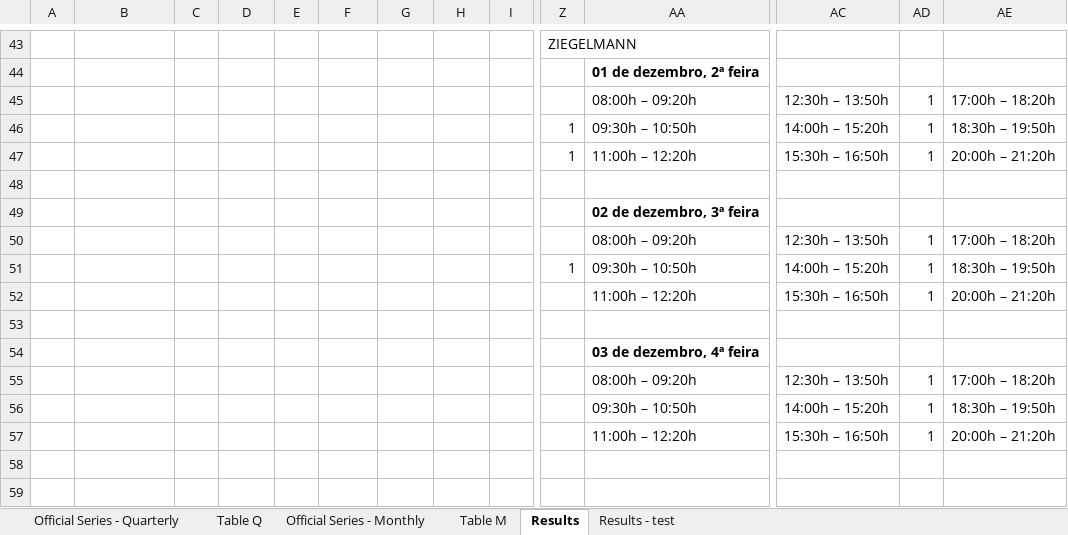
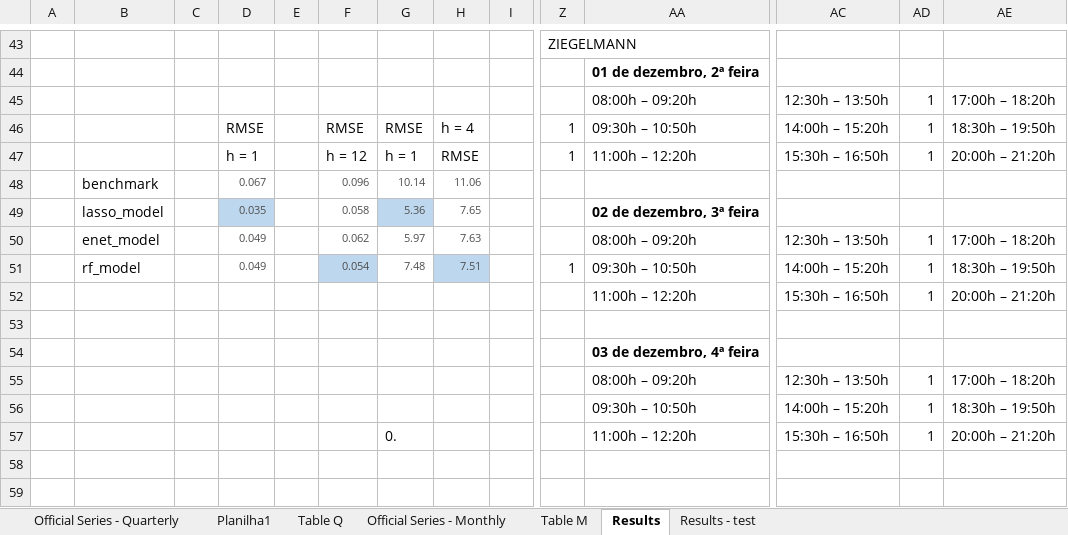
Before and after one commit to eduarda-sayago/gdp-forecasting-with-ML, an Excel workbook: Data Info/DadosEscolhidos.xlsx, sheet Results, drawn as a sheet; only a part is shown, gaps mark what is left out; values as stored, in another font and other column widths than the file's, no borders; removed rows and columns are numbered as before the commit, all else as after; rows hold the shown columns only; the diff names each change by its address in the sheet, - before the commit and + after, or states it on an @@ line.

```diff
--- a/Data Info/DadosEscolhidos.xlsx (sheet Results)
+++ b/Data Info/DadosEscolhidos.xlsx (sheet Results)
+sheet tab: Planilha1
-D46: (empty)
+D46: RMSE
-F46: (empty)
+F46: RMSE
-G46: (empty)
+G46: RMSE
-H46: (empty)
+H46: h = 4
-D47: (empty)
+D47: h = 1
-F47: (empty)
+F47: h = 12
-G47: (empty)
+G47: h = 1
-H47: (empty)
+H47: RMSE
-row 48: (empty)
+row 48:  | benchmark |  | 0.067 |  | 0.096 | 10.14 | 11.06
-row 49:  |  |  |  |  |  |  |  |  |  | 02 de dezembro, 3ª feira
-row 50:  |  |  |  |  |  |  |  |  |  | 08:00h – 09:20h | 12:30h – 13:50h | 1 | 17:00h – 18:20h
-row 51:  |  |  |  |  |  |  |  |  | 1 | 09:30h – 10:50h | 14:00h – 15:20h | 1 | 18:30h – 19:50h
+row 49:  | lasso_model |  | 0.035 |  | 0.058 | 5.36 | 7.65 |  |  | 02 de dezembro, 3ª feira
+row 50:  | enet_model |  | 0.049 |  | 0.062 | 5.97 | 7.63 |  |  | 08:00h – 09:20h | 12:30h – 13:50h | 1 | 17:00h – 18:20h
+row 51:  | rf_model |  | 0.049 |  | 0.054 | 7.48 | 7.51 |  | 1 | 09:30h – 10:50h | 14:00h – 15:20h | 1 | 18:30h – 19:50h
-G57: (empty)
+G57: 0.
```
Also changed, not shown: sheet Official Series - Quarterly, 7 other files.
